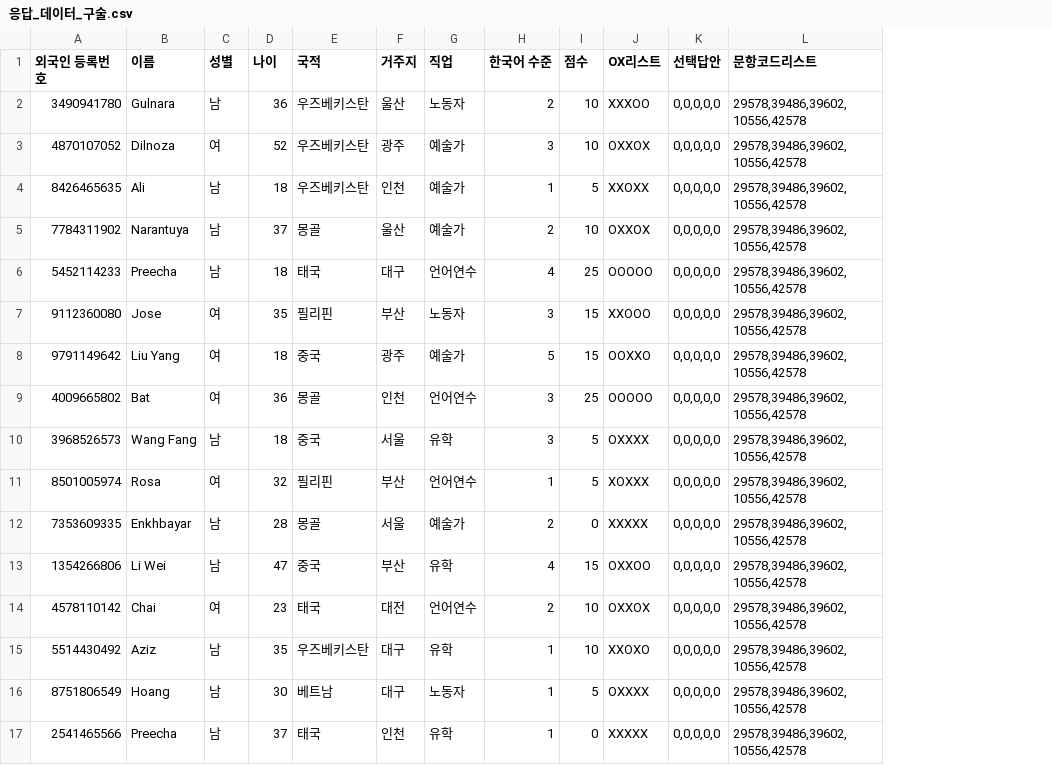
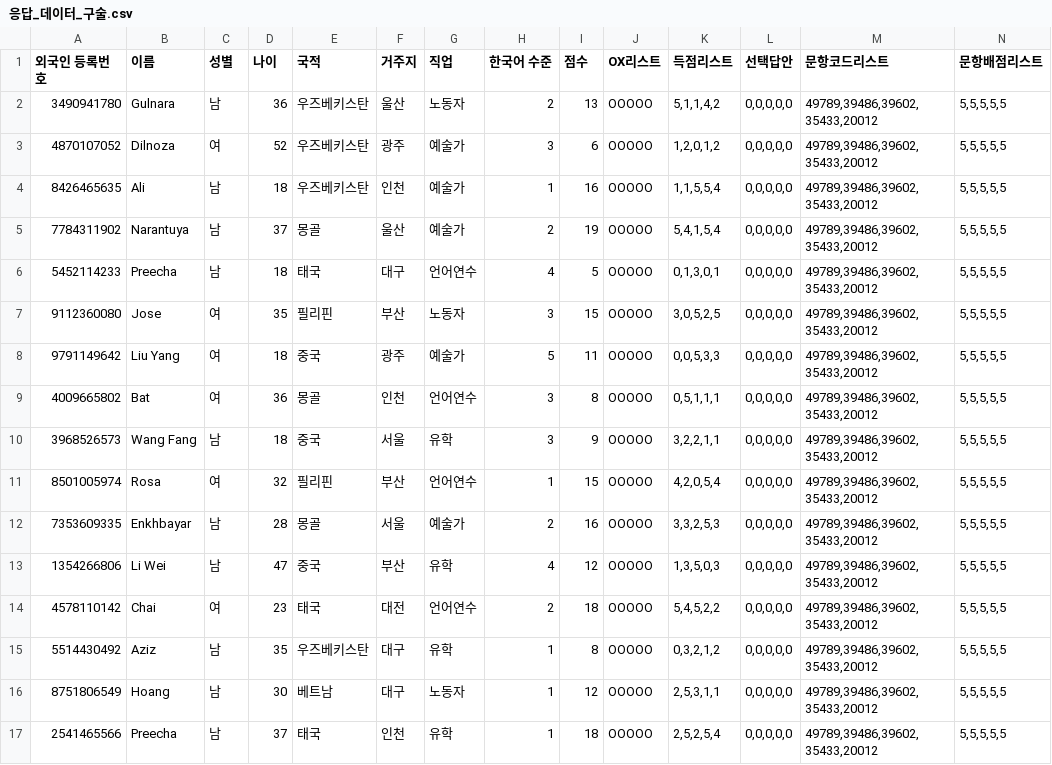
Before and after one commit to dev-dkt/k-leap, a CSV file: codes/응답_데이터_구술.csv, drawn as a sheet; only a part is shown; addresses are those after the commit; the diff covers the shown part only; the diff names each change by its address in the sheet, - before the commit and + after, or states it on an @@ line.

Commit message:
Refactor code to update exam data in irt분석리포트

```diff
--- a/codes/응답_데이터_구술.csv
+++ b/codes/응답_데이터_구술.csv
+column K (득점리스트), rows 2-17: 5,1,1,4,2 | 1,2,0,1,2 | 1,1,5,5,4 | 5,4,1,5,4 | 0,1,3,0,1 | 3,0,5,2,5 | 0,0,5,3,3 | 0,5,1,1,1 | 3,2,2,1,1 | 4,2,0,5,4 | 3,3,2,5,3 | 1,3,5,0,3 | 5,4,5,2,2 | 0,3,2,1,2 | 2,5,3,1,1 | 2,5,2,5,4
+column N (문항배점리스트), rows 2-17: all 5,5,5,5,5
-I2 (점수): 10
+I2 (점수): 13
-J2 (OX리스트): XXXOO
+J2 (OX리스트): OOOOO
-M2:M17 (문항코드리스트): 29578,39486,39602,10556,42578
+M2:M17 (문항코드리스트): 49789,39486,39602,35433,20012
-I3 (점수): 10
+I3 (점수): 6
-J3 (OX리스트): OXXOX
+J3 (OX리스트): OOOOO
-I4 (점수): 5
+I4 (점수): 16
-J4 (OX리스트): XXOXX
+J4 (OX리스트): OOOOO
-I5 (점수): 10
+I5 (점수): 19
-J5 (OX리스트): OXXOX
+J5 (OX리스트): OOOOO
-I6 (점수): 25
+I6 (점수): 5
-J7 (OX리스트): XXOOO
+J7 (OX리스트): OOOOO
-I8 (점수): 15
+I8 (점수): 11
-J8 (OX리스트): OOXXO
+J8 (OX리스트): OOOOO
-I9 (점수): 25
+I9 (점수): 8
-I10 (점수): 5
+I10 (점수): 9
-J10 (OX리스트): OXXXX
+J10 (OX리스트): OOOOO
-I11 (점수): 5
+I11 (점수): 15
-J11 (OX리스트): XOXXX
+J11 (OX리스트): OOOOO
-I12 (점수): 0
+I12 (점수): 16
-J12 (OX리스트): XXXXX
+J12 (OX리스트): OOOOO
-I13 (점수): 15
+I13 (점수): 12
-J13 (OX리스트): OXXOO
+J13 (OX리스트): OOOOO
-I14 (점수): 10
+I14 (점수): 18
-J14 (OX리스트): OXXOX
+J14 (OX리스트): OOOOO
-I15 (점수): 10
+I15 (점수): 8
-J15 (OX리스트): XXOXO
+J15 (OX리스트): OOOOO
-I16 (점수): 5
+I16 (점수): 12
-J16 (OX리스트): OXXXX
+J16 (OX리스트): OOOOO
-I17 (점수): 0
+I17 (점수): 18
-J17 (OX리스트): XXXXX
+J17 (OX리스트): OOOOO
```
Also changed, not shown: 42 edited cells elsewhere in this file, codes/문항_매개변수.csv, codes/문항_매개변수_구술.csv, 3 other files.
